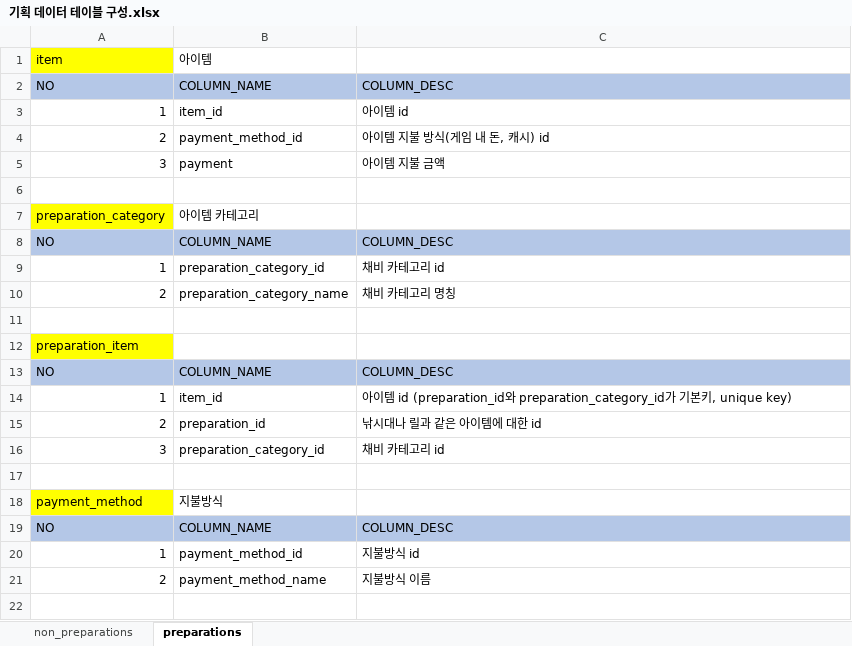
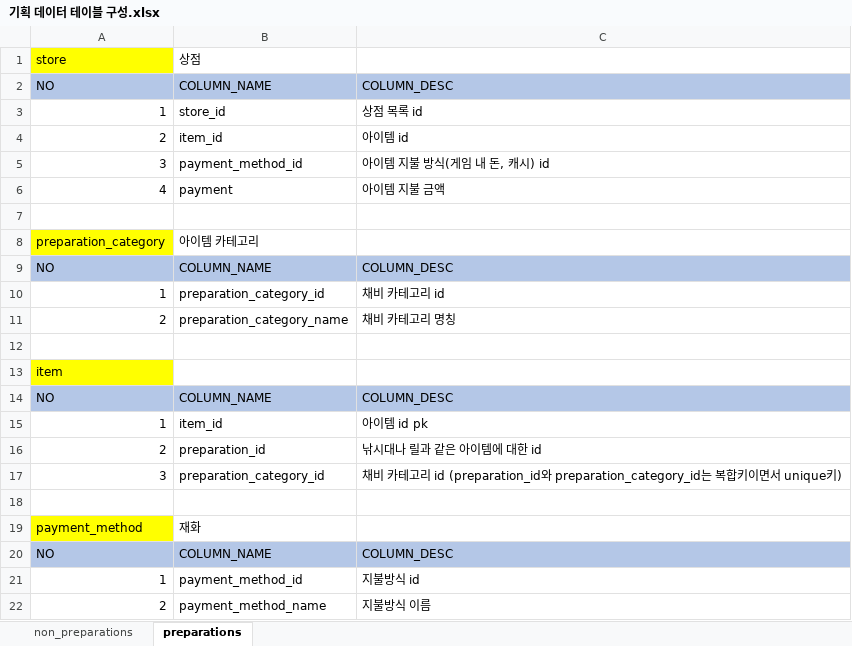
Before and after one commit to nayoonv/game-uruk2, an Excel workbook: 기획 데이터 테이블 구성.xlsx, sheet preparations, drawn as a sheet; only a part is shown; the shorter side is filled out with more unchanged rows; values as stored, in another font and other column widths than the file's, no borders; removed rows and columns are numbered as before the commit, all else as after; the diff names each change by its address in the sheet, - before the commit and + after, or states it on an @@ line.

```diff
--- a/기획 데이터 테이블 구성.xlsx (sheet preparations)
+++ b/기획 데이터 테이블 구성.xlsx (sheet preparations)
-row 1: item | 아이템
+row 1: store | 상점
-B3: item_id
+B3: store_id
-C3: 아이템 id
+C3: 상점 목록 id
+row 4: 2 | item_id | 아이템 id
-A5: 2
+A5: 3
-A6: 3
+A6: 4
-A13: preparation_item
+A13: item
-C15: 아이템 id (preparation_id와 preparation_category_id가 기본키, unique key)
+C15: 아이템 id pk
-C17: 채비 카테고리 id
+C17: 채비 카테고리 id (preparation_id와 preparation_category_id는 복합키이면서 unique키)
-B19: 지불방식
+B19: 재화
```
Also changed, not shown: sheet non_preparations, 게임 데이터 테이블 구성.xlsx.
